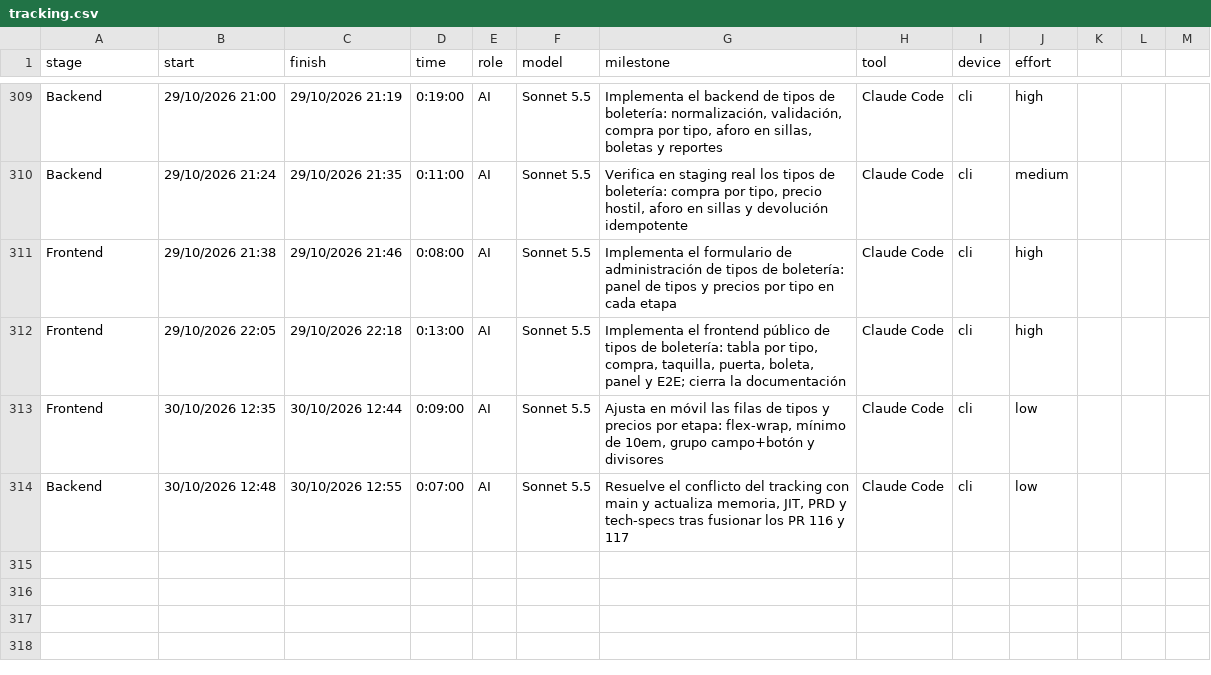
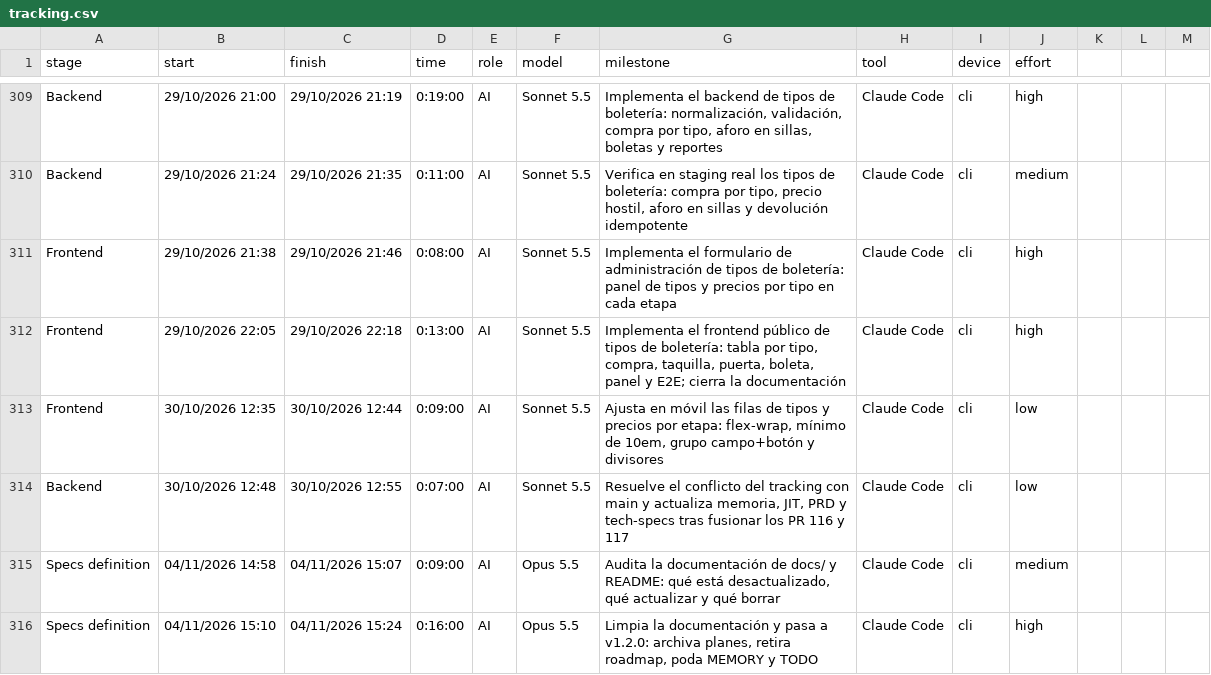
Before and after one commit to ocastelblanco/agora-letiende, a CSV file: docs/tracking.csv, drawn as a sheet; only a part is shown, gaps mark what is left out.

```diff
--- a/docs/tracking.csv
+++ b/docs/tracking.csv
@@ -314 +314,3 @@ Frontend,30/10/2026 12:35,30/10/2026 12:44,0:09:00,AI,Sonnet 5.5,"Ajusta en móv
 Backend,30/10/2026 12:48,30/10/2026 12:55,0:07:00,AI,Sonnet 5.5,"Resuelve el conflicto del tracking con main y actualiza memoria, JIT, PRD y tech-specs tras fusionar los PR 116 y 117",Claude Code,cli,low
+Specs definition,04/11/2026 14:58,04/11/2026 15:07,0:09:00,AI,Opus 5.5,"Audita la documentación de docs/ y README: qué está desactualizado, qué actualizar y qué borrar",Claude Code,cli,medium
+Specs definition,04/11/2026 15:10,04/11/2026 15:24,0:16:00,AI,Opus 5.5,"Limpia la documentación y pasa a v1.2.0: archiva planes, retira roadmap, poda MEMORY y TODO",Claude Code,cli,high
```
Also changed, not shown: 22 other files.
